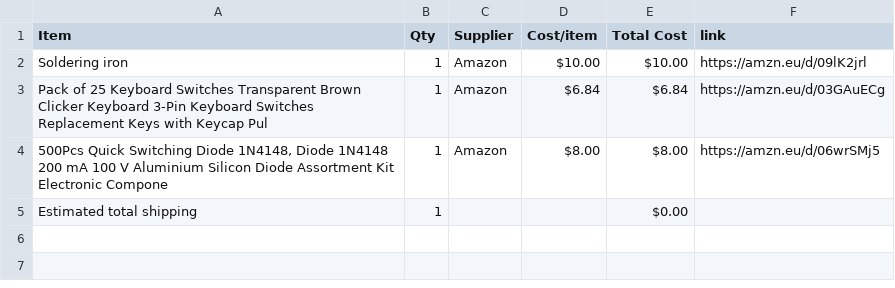
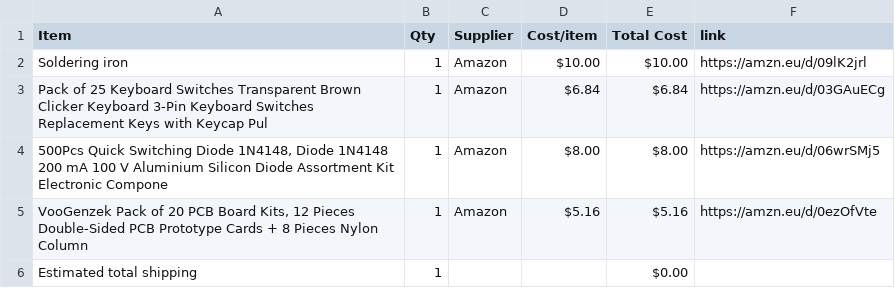
Before and after one commit to engineeringontop/sohan, a CSV file: BOM.csv, drawn as a sheet; the diff names each change by its address in the sheet, - before the commit and + after, or states it on an @@ line.

Commit message:
Sync Midi Keyboard from Half Life

```diff
--- a/BOM.csv
+++ b/BOM.csv
+row 5: VooGenzek Pack of 20 PCB Board Kits, 12 Pieces Double-Sided PCB Prototype Cards + 8 Pieces Nylon Column | 1 | Amazon | $5.16 | $5.16 | https://amzn.eu/d/0ezOfVte
```
